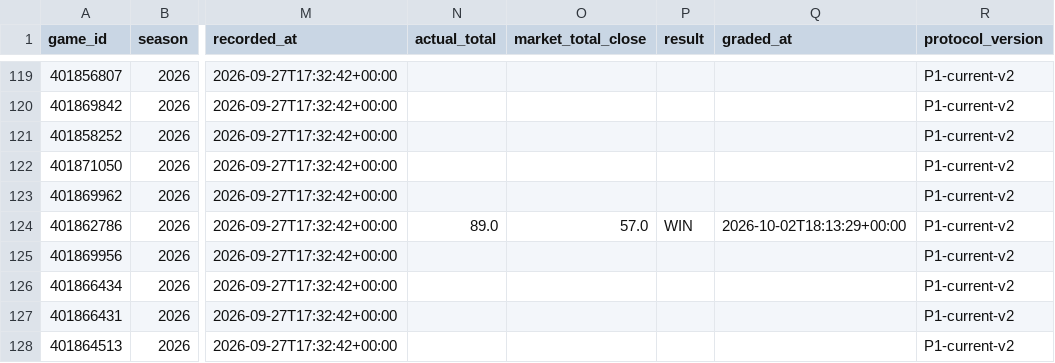
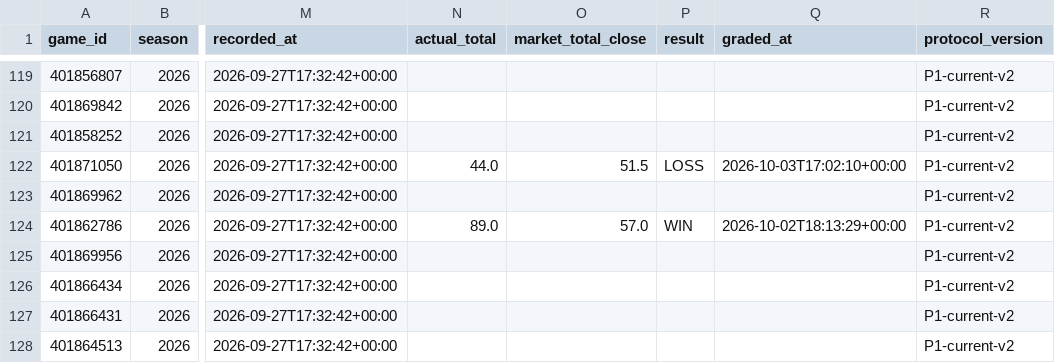
Before and after one commit to grantmelton30/fourth-down-forecast, a CSV file: ncaa-model/data/p1_log.csv, drawn as a sheet; only a part is shown, gaps mark what is left out; the diff names each change by its address in the sheet, - before the commit and + after, or states it on an @@ line.

```diff
--- a/ncaa-model/data/p1_log.csv
+++ b/ncaa-model/data/p1_log.csv
-N122 (actual_total): (empty)
+N122 (actual_total): 44.0
-O122 (market_total_close): (empty)
+O122 (market_total_close): 51.5
-P122 (result): (empty)
+P122 (result): LOSS
-Q122 (graded_at): (empty)
+Q122 (graded_at): 2026-10-03T17:02:10+00:00
```
Also changed, not shown: data/internal/graded_games_v2.csv, nfl-model/data/w1_log.csv, 2 other files.
